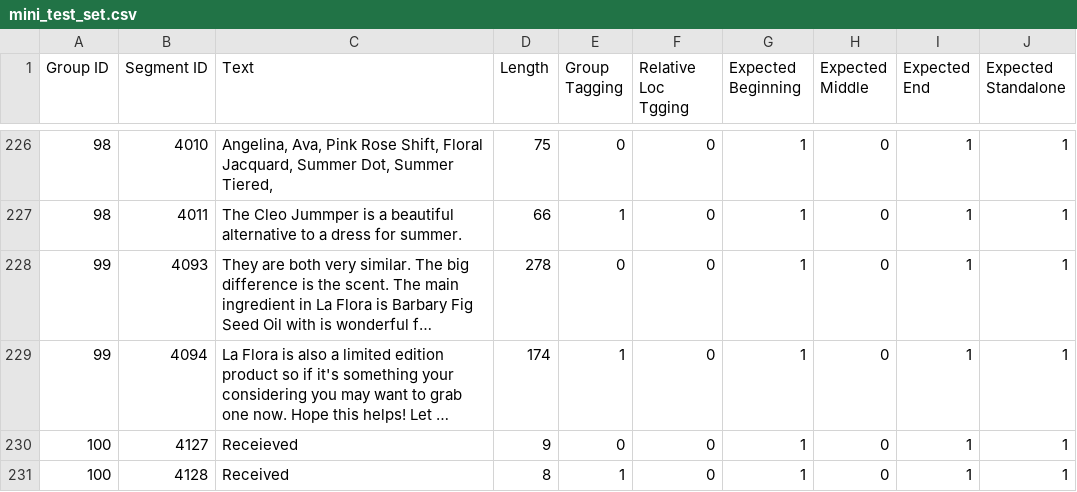
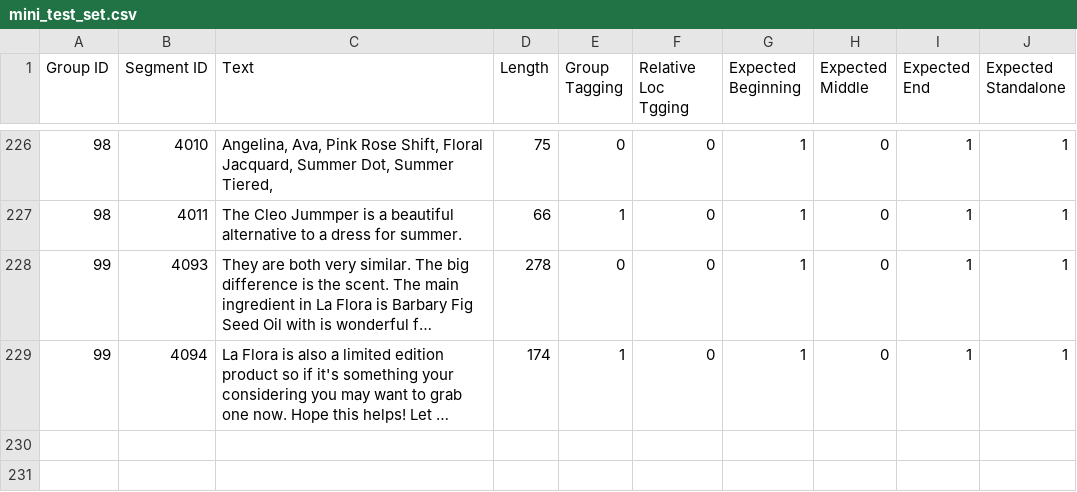
Before and after one commit to saribrosh/MessagesOL, a CSV file: Messages/mini_test_set.csv, drawn as a sheet; only a part is shown, gaps mark what is left out; long unchanged cells end in …; the diff names each change by its address in the sheet, - before the commit and + after, or states it on an @@ line.

Commit message:
removing excessive input group

```diff
--- a/Messages/mini_test_set.csv
+++ b/Messages/mini_test_set.csv
-row 230: 100 | 4127 | Receieved | 9 | 0 | 0 | 1 | 0 | 1 | 1
-row 231: 100 | 4128 | Received | 8 | 1 | 0 | 1 | 0 | 1 | 1
```
